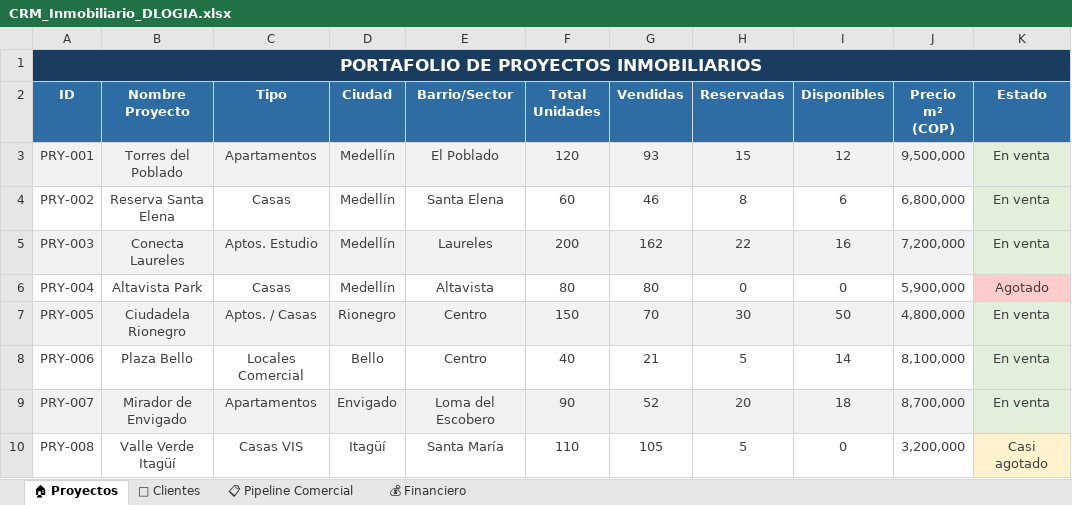
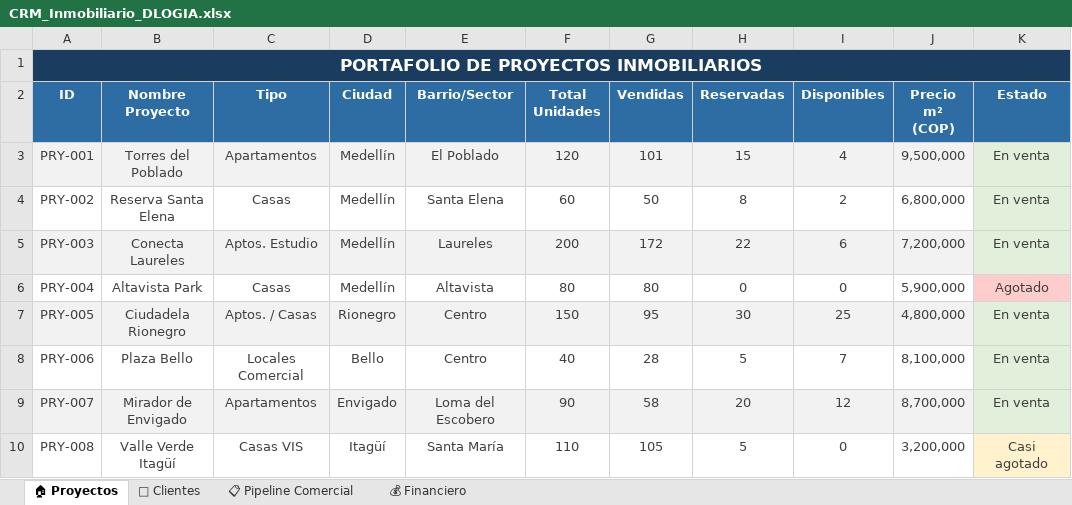
Before and after one commit to Juancanchala/real-estate-crm-dashboard, an Excel workbook: database/CRM_Inmobiliario_DLOGIA.xlsx, sheet 🏠 Proyectos, drawn as a sheet; values as stored, in another font and other column widths than the file's, no borders; the diff names each change by its address in the sheet, - before the commit and + after, or states it on an @@ line.

```diff
--- a/database/CRM_Inmobiliario_DLOGIA.xlsx (sheet 🏠 Proyectos)
+++ b/database/CRM_Inmobiliario_DLOGIA.xlsx (sheet 🏠 Proyectos)
-G3 (Vendidas): 93
+G3 (Vendidas): 101
-I3 (Disponibles): 12
+I3 (Disponibles): 4
-G4 (Vendidas): 46
+G4 (Vendidas): 50
-I4 (Disponibles): 6
+I4 (Disponibles): 2
-G5 (Vendidas): 162
+G5 (Vendidas): 172
-I5 (Disponibles): 16
+I5 (Disponibles): 6
-G7 (Vendidas): 70
+G7 (Vendidas): 95
-I7 (Disponibles): 50
+I7 (Disponibles): 25
-G8 (Vendidas): 21
+G8 (Vendidas): 28
-I8 (Disponibles): 14
+I8 (Disponibles): 7
-G9 (Vendidas): 52
+G9 (Vendidas): 58
-I9 (Disponibles): 18
+I9 (Disponibles): 12
```
Also changed, not shown: sheet 📋 Pipeline Comercial.
